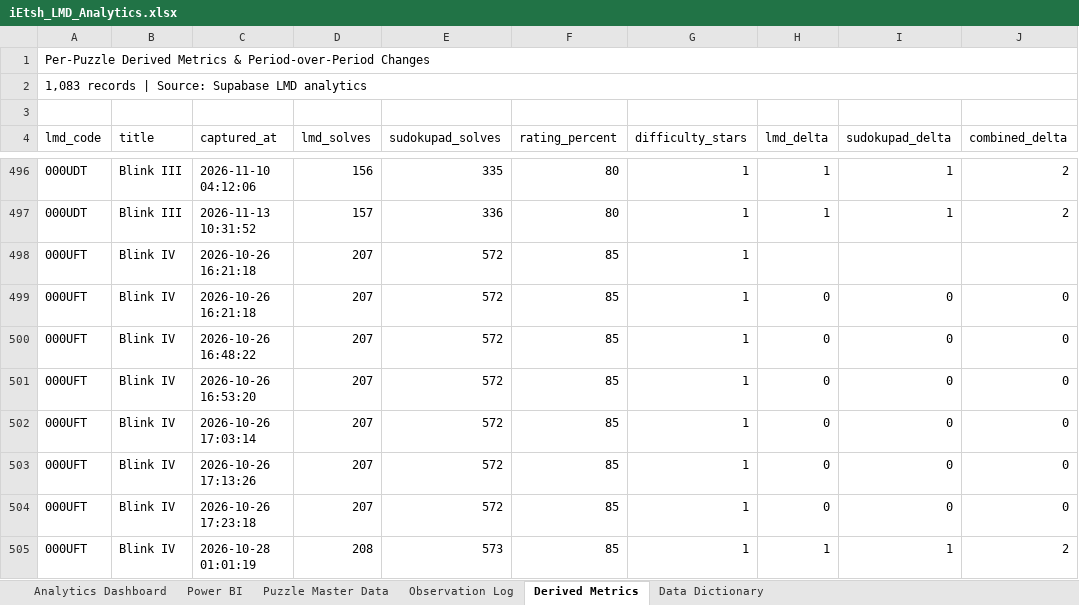
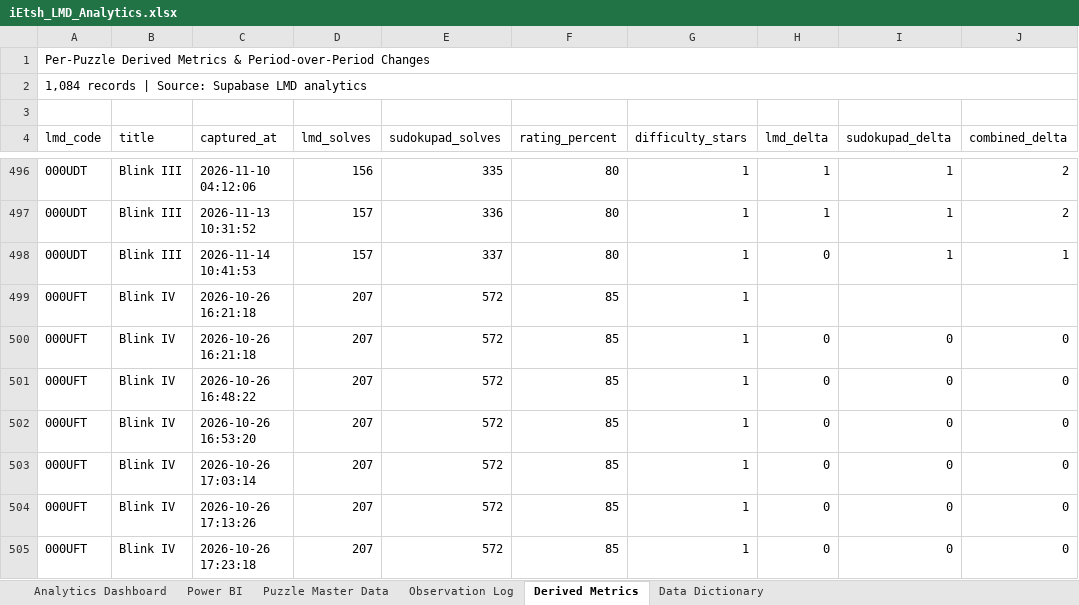
Before and after one commit to iEtsh/iEtsh.sudoku, an Excel workbook: sudoku-ietsh/ietsh/lmd/exports/iEtsh_LMD_Analytics.xlsx, sheet Derived Metrics, drawn as a sheet; only a part is shown, gaps mark what is left out; the shorter side is filled out with more unchanged rows; values as stored, in another font and other column widths than the file's, no cell formats; conditional formats and table styles not drawn; the diff names each change by its address in the sheet, - before the commit and + after, or states it on an @@ line.

```diff
--- a/sudoku-ietsh/ietsh/lmd/exports/iEtsh_LMD_Analytics.xlsx (sheet Derived Metrics)
+++ b/sudoku-ietsh/ietsh/lmd/exports/iEtsh_LMD_Analytics.xlsx (sheet Derived Metrics)
-A2 (lmd_code): 1,083 records |…
+A2 (lmd_code): 1,084 records |…
+row 498: 000UDT | Blink III | 2026-11-14 10:41:53 | 157 | 337 | 80 | 1 | 0 | 1 | 1
```
Also changed, not shown: sheet Puzzle Master Data, sheet Observation Log, sheet Power BI, sheet Analytics Dashboard, sheet Data Dictionary, cell formats, hidden cells, charts or pictures, sudoku-ietsh/ietsh/lmd/exports/raw-data/iEtsh_LMD_Raw_Data.xlsx.
